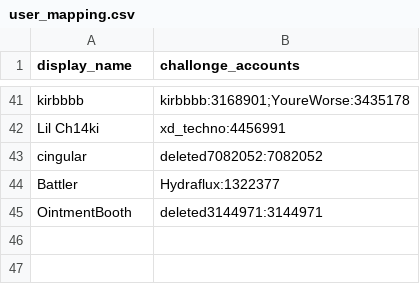
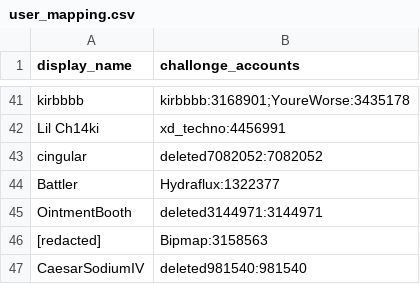
Before and after one commit to aTastyT0ast/llbpro, a CSV file: challonge/user_mapping.csv, drawn as a sheet; only a part is shown, gaps mark what is left out; the diff names each change by its address in the sheet, - before the commit and + after, or states it on an @@ line.

Commit message:
[redacted]

```diff
--- a/challonge/user_mapping.csv
+++ b/challonge/user_mapping.csv
+row 46: [redacted] | Bipmap:3158563
+row 47: CaesarSodiumIV | deleted981540:981540
```
Also changed, not shown: ranking-calculation/assets/el_grande_mapping.csv, 3 other files.
